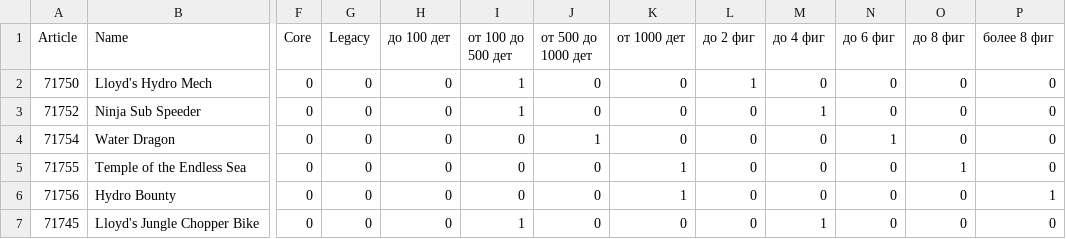
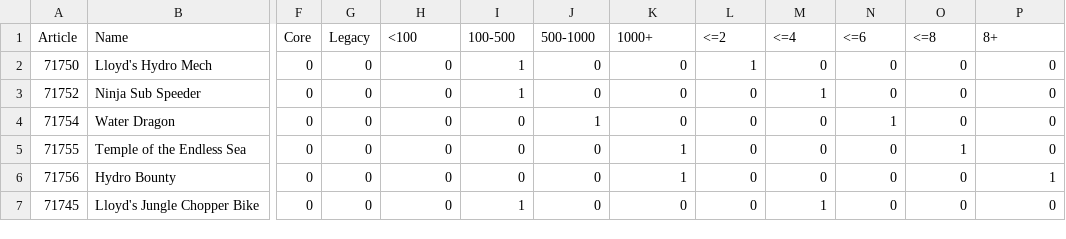
Before and after one commit to TheRedCucumber/Upset_files, a CSV file: Lego.csv, drawn as a sheet; only a part is shown, gaps mark what is left out; the diff names each change by its address in the sheet, - before the commit and + after, or states it on an @@ line.

Commit message:
Add files via upload

```diff
--- a/Lego.csv
+++ b/Lego.csv
-H1: до 100 дет
+H1: <100
-I1: от 100 до 500 дет
+I1: 100-500
-J1: от 500 до 1000 дет
+J1: 500-1000
-K1: от 1000 дет
+K1: 1000+
-L1: до 2 фиг
+L1: <=2
-M1: до 4 фиг
+M1: <=4
-N1: до 6 фиг
+N1: <=6
-O1: до 8 фиг
+O1: <=8
-P1: более 8 фиг
+P1: 8+
```
